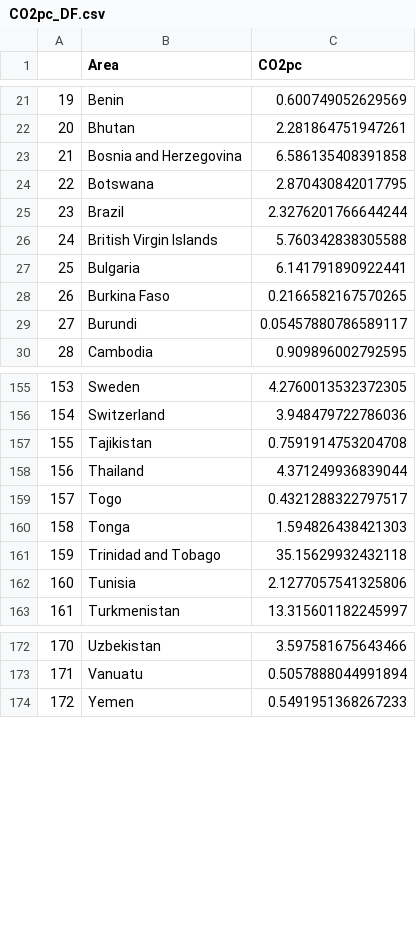
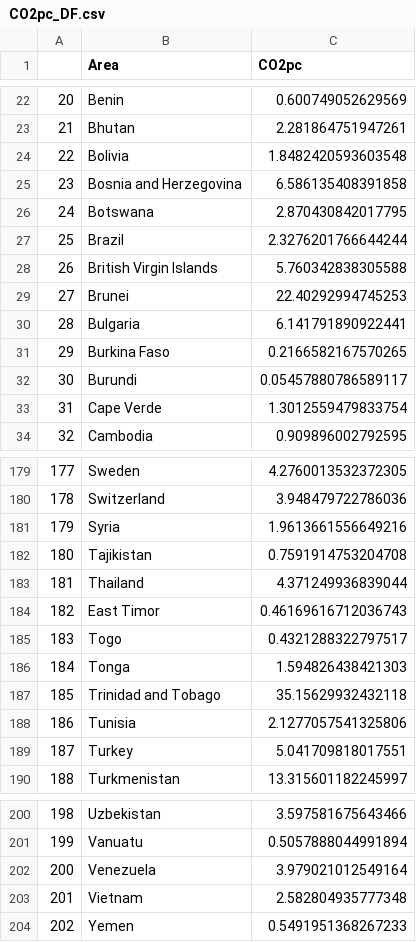
Before and after one commit to AdriPerse/climate-change, a CSV file: data/CO2pc_DF.csv, drawn as a sheet; only a part is shown, gaps mark what is left out; the diff covers the shown part only; the diff names each change by its address in the sheet, - before the commit and + after, or states it on an @@ line.

```diff
--- a/data/CO2pc_DF.csv
+++ b/data/CO2pc_DF.csv
@@ column A renumbered from row 16 down @@
+row 24: 22 | Bolivia | 1.8482420593603548
+row 29: 27 | Brunei | 22.40292994745253
+row 33: 31 | Cape Verde | 1.3012559479833754
+row 181: 179 | Syria | 1.9613661556649216
+row 184: 182 | East Timor | 0.46169616712036743
+row 189: 187 | Turkey | 5.041709818017551
+row 202: 200 | Venezuela | 3.979021012549164
+row 203: 201 | Vietnam | 2.582804935777348
```
Also changed, not shown: 22 added rows elsewhere in this file, data/CH4pc_df.csv, data/N20pc_df.csv, 4 other files.
